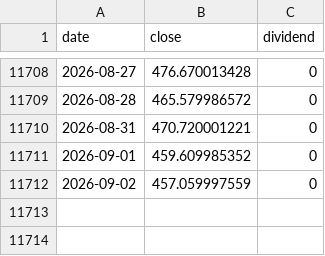
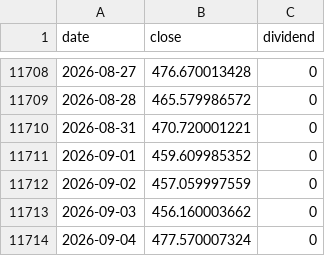
Before and after one commit to jinhoOps/stock-snowball, a CSV file: src/data/indices/amd.csv, drawn as a sheet; only a part is shown, gaps mark what is left out.

Commit message:
chore: refresh market data and default USD KRW rate

```diff
--- a/src/data/indices/amd.csv
+++ b/src/data/indices/amd.csv
@@ -11712 +11712,3 @@ date,close,dividend
 2026-09-02,457.059997559,0
+2026-09-03,456.160003662,0
+2026-09-04,477.570007324,0
```
Also changed, not shown: src/data/indices/gold.csv, src/data/indices/kosdaq.csv, 18 other files.
